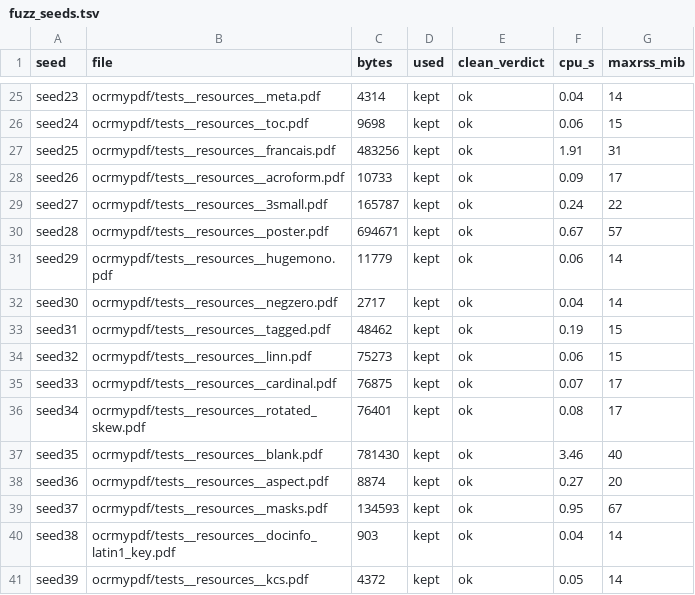
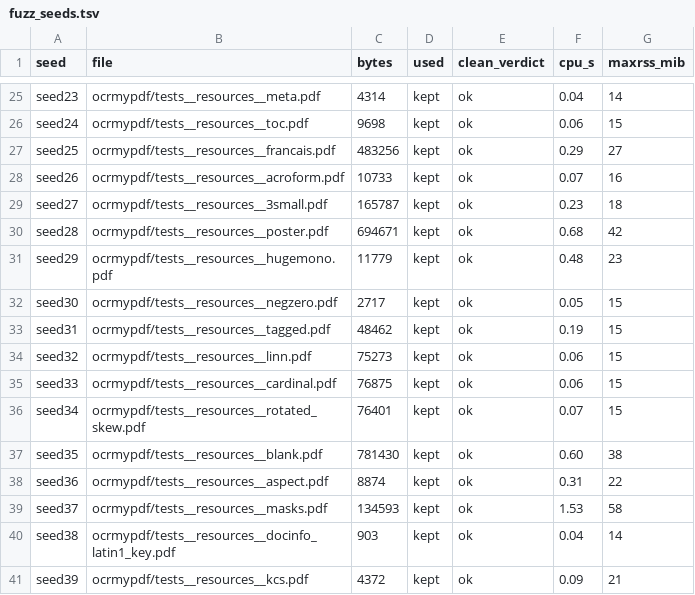
Before and after one commit to soumyadebroy3/gpress, a TSV file: bench/results/security/fuzz_seeds.tsv, drawn as a sheet; only a part is shown, gaps mark what is left out; the diff covers the shown part only.

```diff
--- a/bench/results/security/fuzz_seeds.tsv
+++ b/bench/results/security/fuzz_seeds.tsv
@@ -26,16 +26,16 @@ seed23	ocrmypdf/tests__resources__meta.pdf	4314	kept	ok	0.04	14
 seed24	ocrmypdf/tests__resources__toc.pdf	9698	kept	ok	0.06	15
-seed25	ocrmypdf/tests__resources__francais.pdf	483256	kept	ok	1.91	31
-seed26	ocrmypdf/tests__resources__acroform.pdf	10733	kept	ok	0.09	17
-seed27	ocrmypdf/tests__resources__3small.pdf	165787	kept	ok	0.24	22
-seed28	ocrmypdf/tests__resources__poster.pdf	694671	kept	ok	0.67	57
-seed29	ocrmypdf/tests__resources__hugemono.pdf	11779	kept	ok	0.06	14
-seed30	ocrmypdf/tests__resources__negzero.pdf	2717	kept	ok	0.04	14
+seed25	ocrmypdf/tests__resources__francais.pdf	483256	kept	ok	0.29	27
+seed26	ocrmypdf/tests__resources__acroform.pdf	10733	kept	ok	0.07	16
+seed27	ocrmypdf/tests__resources__3small.pdf	165787	kept	ok	0.23	18
+seed28	ocrmypdf/tests__resources__poster.pdf	694671	kept	ok	0.68	42
+seed29	ocrmypdf/tests__resources__hugemono.pdf	11779	kept	ok	0.48	23
+seed30	ocrmypdf/tests__resources__negzero.pdf	2717	kept	ok	0.05	15
 seed31	ocrmypdf/tests__resources__tagged.pdf	48462	kept	ok	0.19	15
 seed32	ocrmypdf/tests__resources__linn.pdf	75273	kept	ok	0.06	15
-seed33	ocrmypdf/tests__resources__cardinal.pdf	76875	kept	ok	0.07	17
-seed34	ocrmypdf/tests__resources__rotated_skew.pdf	76401	kept	ok	0.08	17
-seed35	ocrmypdf/tests__resources__blank.pdf	781430	kept	ok	3.46	40
-seed36	ocrmypdf/tests__resources__aspect.pdf	8874	kept	ok	0.27	20
-seed37	ocrmypdf/tests__resources__masks.pdf	134593	kept	ok	0.95	67
+seed33	ocrmypdf/tests__resources__cardinal.pdf	76875	kept	ok	0.06	15
+seed34	ocrmypdf/tests__resources__rotated_skew.pdf	76401	kept	ok	0.07	15
+seed35	ocrmypdf/tests__resources__blank.pdf	781430	kept	ok	0.60	38
+seed36	ocrmypdf/tests__resources__aspect.pdf	8874	kept	ok	0.31	22
+seed37	ocrmypdf/tests__resources__masks.pdf	134593	kept	ok	1.53	58
 seed38	ocrmypdf/tests__resources__docinfo_latin1_key.pdf	903	kept	ok	0.04	14
-seed39	ocrmypdf/tests__resources__kcs.pdf	4372	kept	ok	0.05	14
+seed39	ocrmypdf/tests__resources__kcs.pdf	4372	kept	ok	0.09	21
```
Also changed, not shown: 33 edited cells elsewhere in this file, bench/results/security/archives.tsv, bench/results/security/pdfs.tsv, 5 other files.
